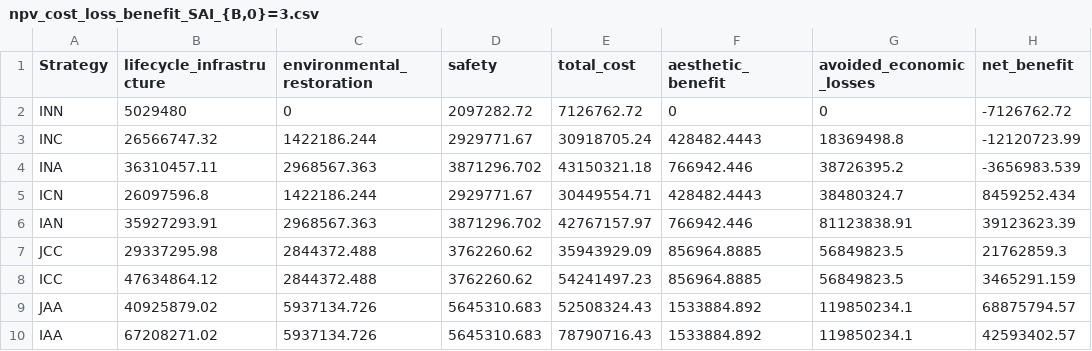
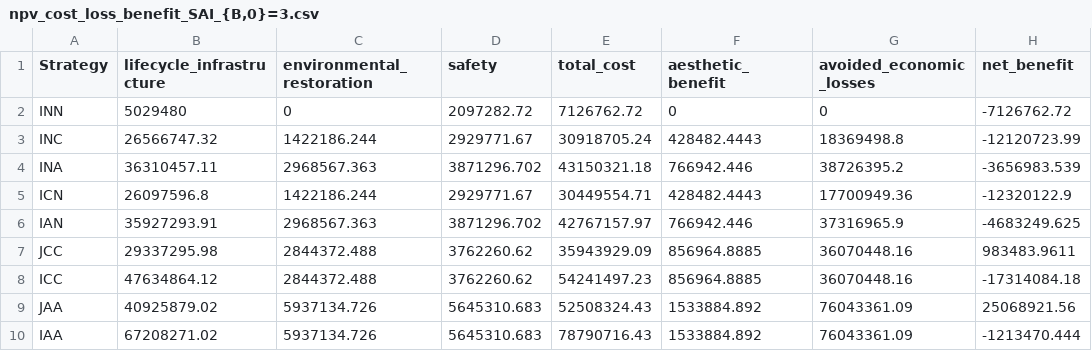
Before and after one commit to narslab/project-groundwork, a CSV file: results/outcomes/Sensitivity2/npv_cost_loss_benefit_SAI_{B,0}=3.csv, drawn as a sheet.

```diff
--- a/results/outcomes/Sensitivity2/npv_cost_loss_benefit_SAI_{B,0}=3.csv
+++ b/results/outcomes/Sensitivity2/npv_cost_loss_benefit_SAI_{B,0}=3.csv
@@ -4,7 +4,7 @@ INC,26566747.32,1422186.244,2929771.67,30918705.24,428482.4443,18369498.8,-12120
 INA,36310457.11,2968567.363,3871296.702,43150321.18,766942.446,38726395.2,-3656983.539
-ICN,26097596.8,1422186.244,2929771.67,30449554.71,428482.4443,38480324.7,8459252.434
-IAN,35927293.91,2968567.363,3871296.702,42767157.97,766942.446,81123838.91,39123623.39
-JCC,29337295.98,2844372.488,3762260.62,35943929.09,856964.8885,56849823.5,21762859.3
-ICC,47634864.12,2844372.488,3762260.62,54241497.23,856964.8885,56849823.5,3465291.159
-JAA,40925879.02,5937134.726,5645310.683,52508324.43,1533884.892,119850234.1,68875794.57
-IAA,67208271.02,5937134.726,5645310.683,78790716.43,1533884.892,119850234.1,42593402.57
+ICN,26097596.8,1422186.244,2929771.67,30449554.71,428482.4443,17700949.36,-12320122.9
+IAN,35927293.91,2968567.363,3871296.702,42767157.97,766942.446,37316965.9,-4683249.625
+JCC,29337295.98,2844372.488,3762260.62,35943929.09,856964.8885,36070448.16,983483.9611
+ICC,47634864.12,2844372.488,3762260.62,54241497.23,856964.8885,36070448.16,-17314084.18
+JAA,40925879.02,5937134.726,5645310.683,52508324.43,1533884.892,76043361.09,25068921.56
+IAA,67208271.02,5937134.726,5645310.683,78790716.43,1533884.892,76043361.09,-1213470.444
```
Also changed, not shown: results/outcomes/Benefit/Analyze result/ npv_benefit.csv, results/outcomes/Sensitivity2/npv_cost_loss_benefit_relative_SAI_{B,0}=3.csv, 2 other files.
